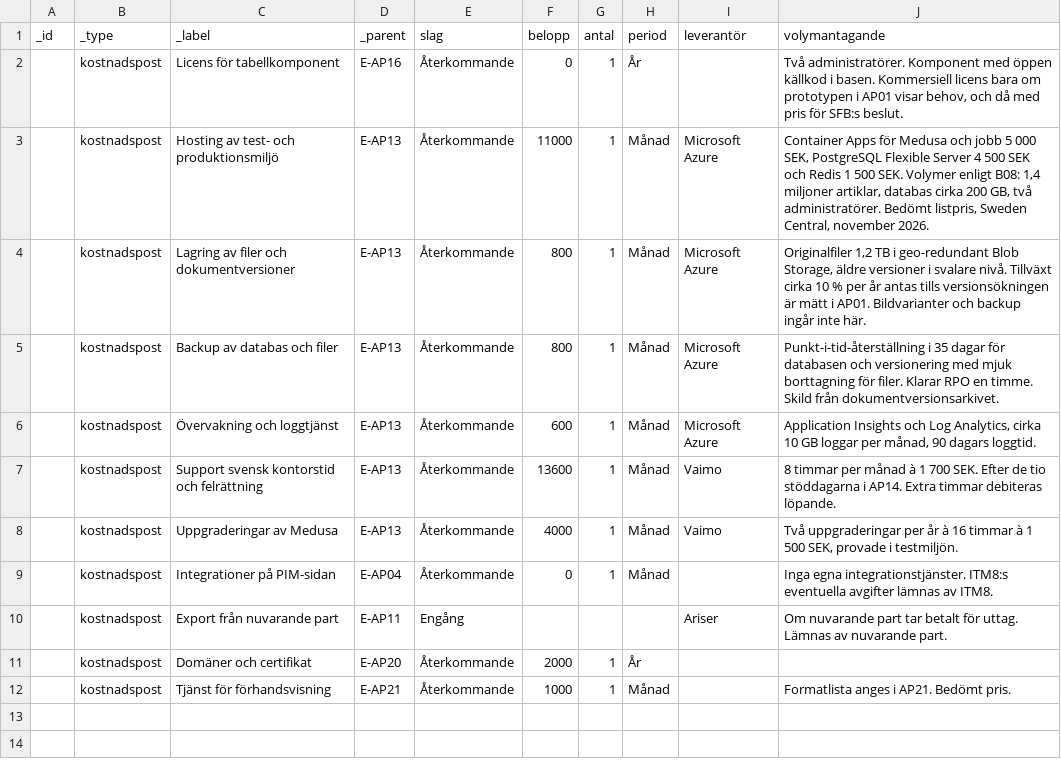
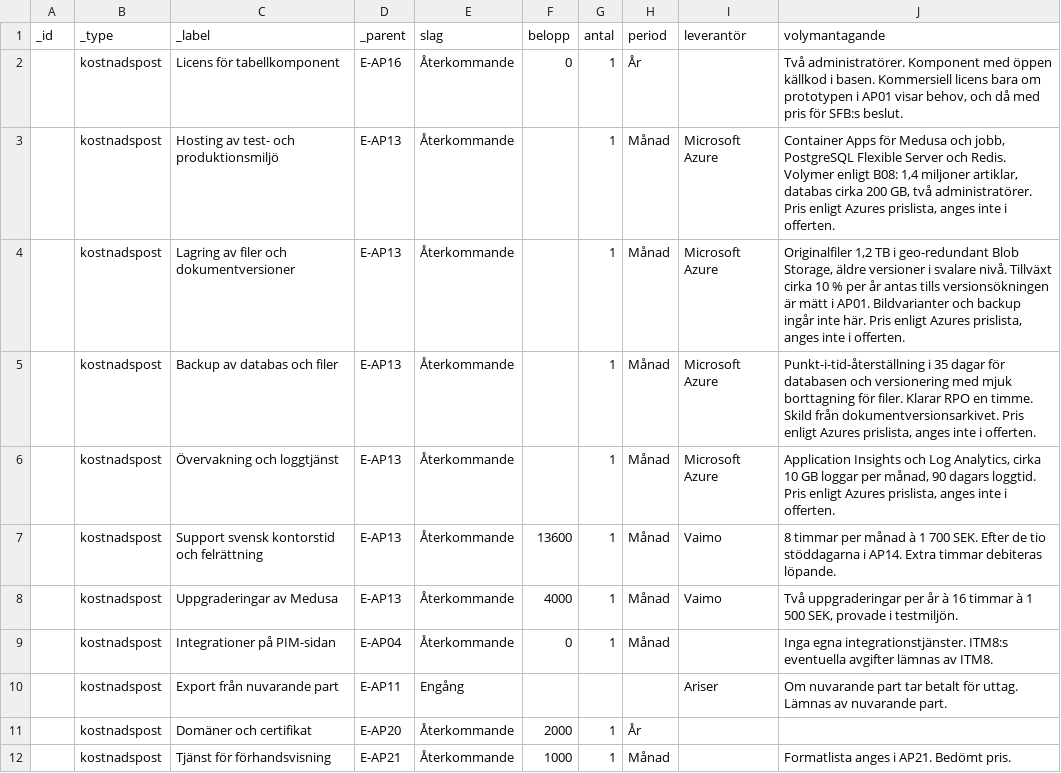
Before and after one commit to psu-vaimo/sfb, a CSV file: SFB_Estimat_kostnader.csv, drawn as a sheet; the diff names each change by its address in the sheet, - before the commit and + after, or states it on an @@ line.

```diff
--- a/SFB_Estimat_kostnader.csv
+++ b/SFB_Estimat_kostnader.csv
-F3 (belopp): 11000
+F3 (belopp): (empty)
-J3 (volymantagande): …Medusa och jobb 5 000 SEK, PostgreSQL Flexible Server 4 500 SEK och Redis 1 500 SEK. Volymer enligt B08: 1,4 miljoner artiklar, databas cirka 200 GB, två administratörer. Bedömt listpris, Sweden Central, november 2026.
+J3 (volymantagande): …Medusa och jobb, PostgreSQL Flexible Server och Redis. Volymer enligt B08: 1,4 miljoner artiklar, databas cirka 200 GB, två administratörer. Pris enligt Azures prislista, anges inte i offerten.
-F4:F5 (belopp): 800
+F4:F5 (belopp): (empty)
-J4 (volymantagande): …inte här.
+J4 (volymantagande): …inte här. Pris enligt Azures prislista, anges inte i offerten.
-J5 (volymantagande): …från dokumentversionsarkivet.
+J5 (volymantagande): …från dokumentversionsarkivet. Pris enligt Azures prislista, anges inte i offerten.
-F6 (belopp): 600
+F6 (belopp): (empty)
-J6 (volymantagande): …dagars loggtid.
+J6 (volymantagande): …dagars loggtid. Pris enligt Azures prislista, anges inte i offerten.
```
Also changed, not shown: 3 other files.
